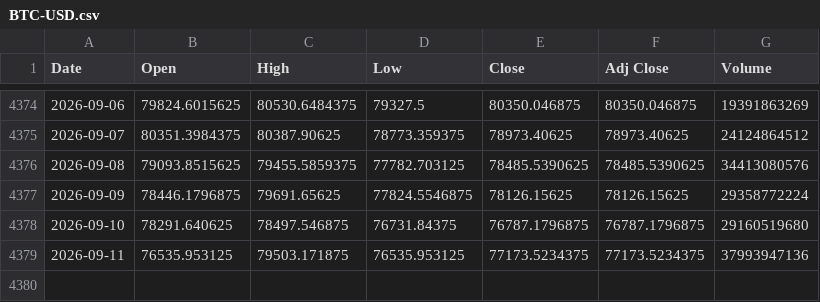
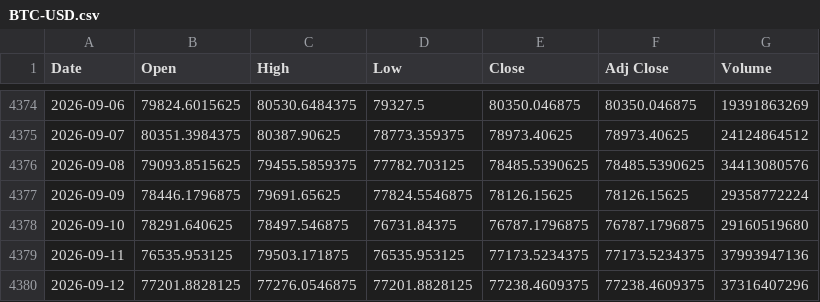
Before and after one commit to mjo156-ship-it/Market-Signals, a CSV file: data/ohlcv/BTC-USD.csv, drawn as a sheet; only a part is shown, gaps mark what is left out; the diff names each change by its address in the sheet, - before the commit and + after, or states it on an @@ line.

```diff
--- a/data/ohlcv/BTC-USD.csv
+++ b/data/ohlcv/BTC-USD.csv
+row 4380: 2026-09-12 | 77201.8828125 | 77276.0546875 | 77201.8828125 | 77238.4609375 | 77238.4609375 | 37316407296
```
Also changed, not shown: 1 other file.
